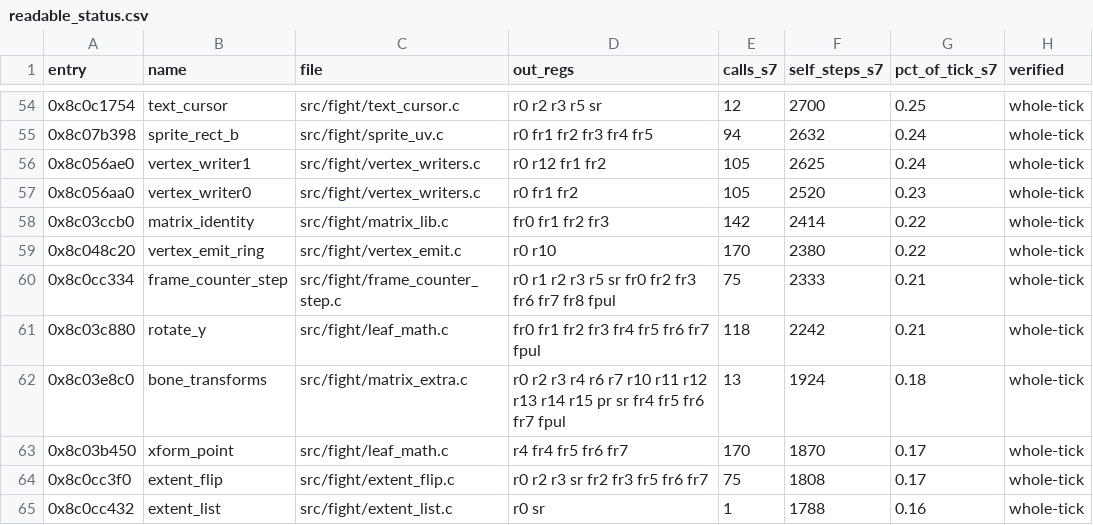
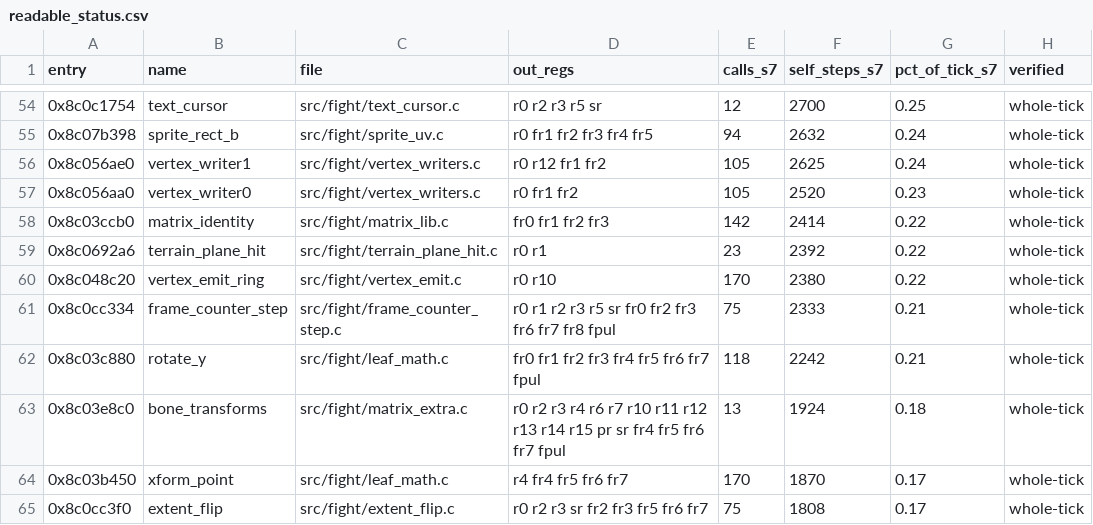
Before and after one commit to celsowm/vf3-decomp, a CSV file: docs/readable_status.csv, drawn as a sheet; only a part is shown, gaps mark what is left out; the shorter side is filled out with more unchanged rows; the diff names each change by its address in the sheet, - before the commit and + after, or states it on an @@ line.

```diff
--- a/docs/readable_status.csv
+++ b/docs/readable_status.csv
+row 59: 0x8c0692a6 | terrain_plane_hit | src/fight/terrain_plane_hit.c | r0 r1 | 23 | 2392 | 0.22 | whole-tick
```
Also changed, not shown: 4 other files.
